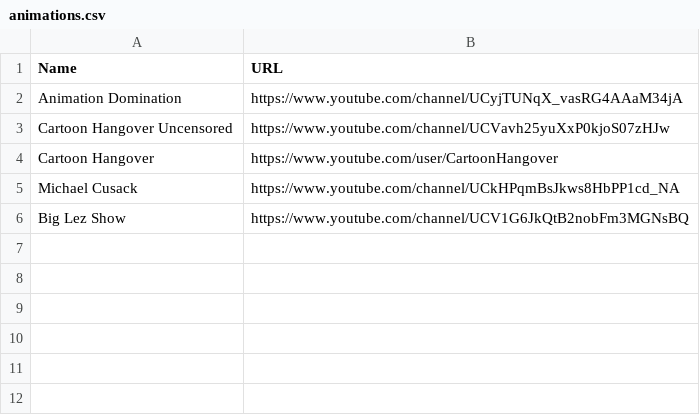
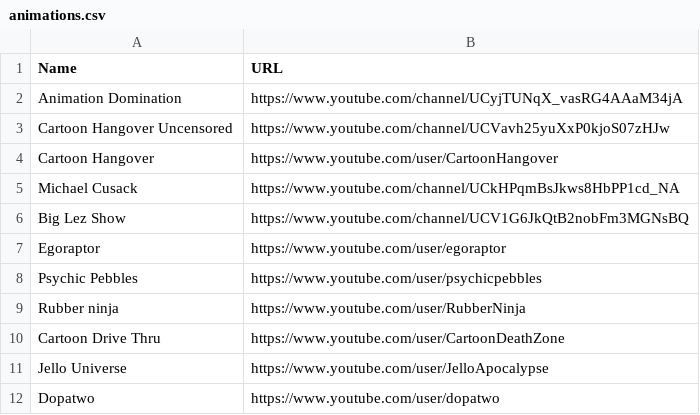
Before and after one commit to grahampaterson/youtube-playlist, a CSV file: channels/animations.csv, drawn as a sheet; the diff names each change by its address in the sheet, - before the commit and + after, or states it on an @@ line.

```diff
--- a/channels/animations.csv
+++ b/channels/animations.csv
+row 7: Egoraptor | https://www.youtube.com/user/egoraptor
+row 8: Psychic Pebbles | https://www.youtube.com/user/psychicpebbles
+row 9: Rubber ninja | https://www.youtube.com/user/RubberNinja
+row 10: Cartoon Drive Thru | https://www.youtube.com/user/CartoonDeathZone
+row 11: Jello Universe | https://www.youtube.com/user/JelloApocalypse
+row 12: Dopatwo | https://www.youtube.com/user/dopatwo
```
Also changed, not shown: 5 other files.
